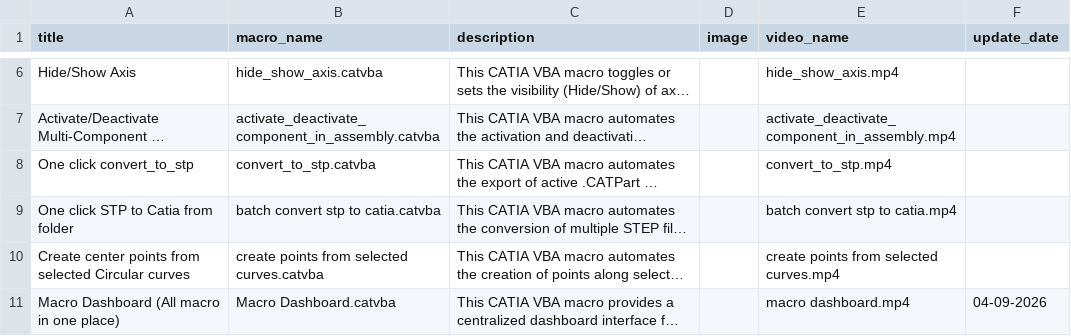
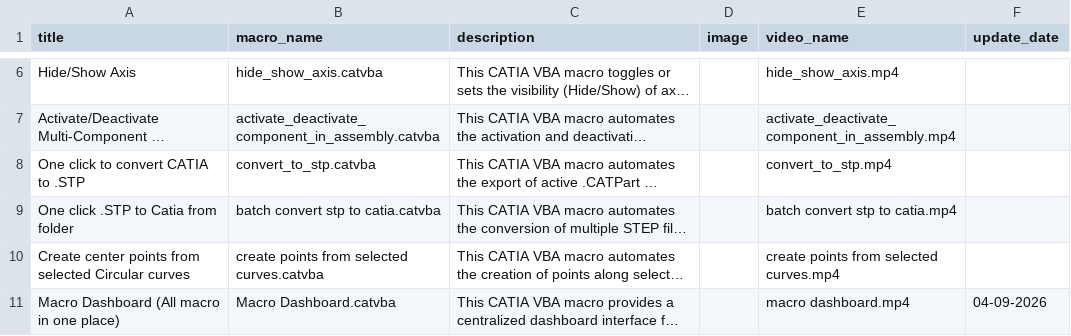
Before and after one commit to NovaScribe/CAD-Automation.com, a CSV file: data.csv, drawn as a sheet; only a part is shown, gaps mark what is left out; long unchanged cells end in …; the diff names each change by its address in the sheet, - before the commit and + after, or states it on an @@ line.

Commit message:
Update data.csv

```diff
--- a/data.csv
+++ b/data.csv
-A8 (title): One click convert_to_stp
+A8 (title): One click to convert CATIA to .STP
-A9 (title): One click STP to Catia from folder
+A9 (title): One click .STP to Catia from folder
```
